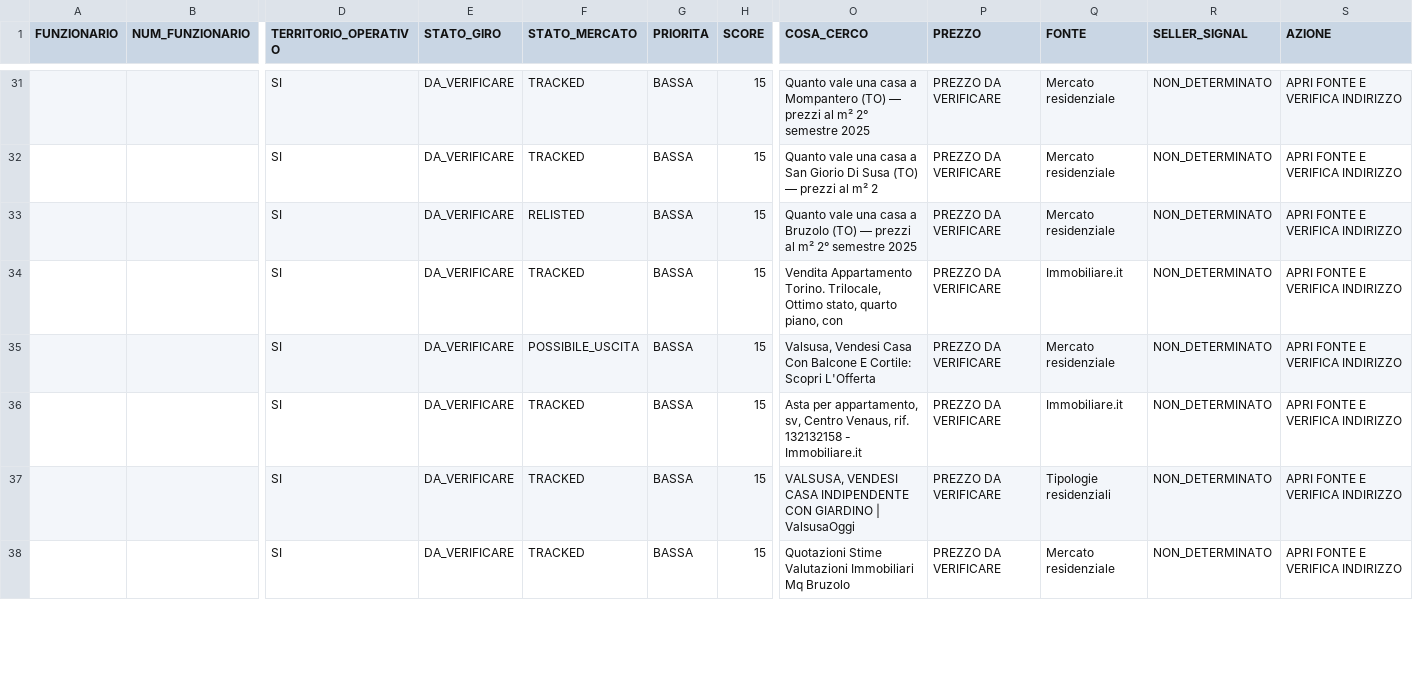
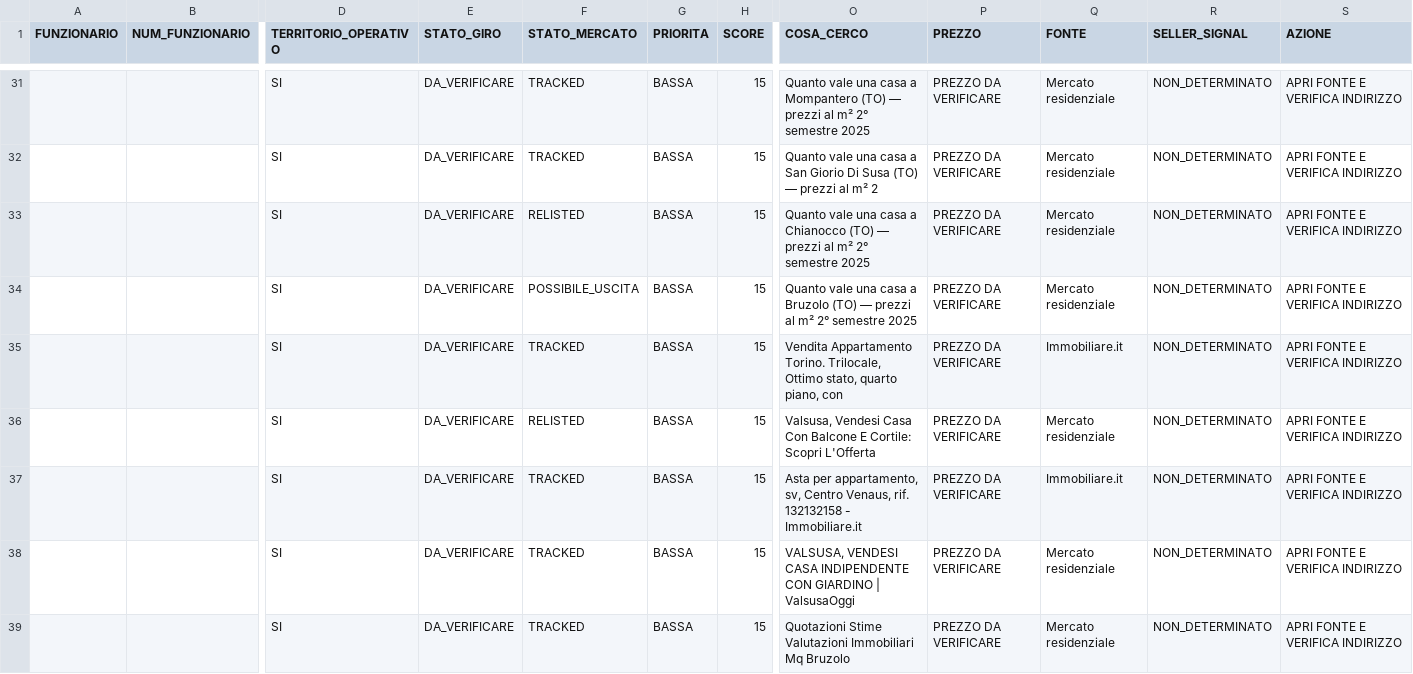
Before and after one commit to josephsocialmedia2-spec/immobili-in-zona, a CSV file: seller_radar_auto/data/giro_da_verificare.csv, drawn as a sheet; only a part is shown, gaps mark what is left out; addresses are those after the commit; rows hold the shown columns only; the diff covers the shown part only; the diff names each change by its address in the sheet, - before the commit and + after, or states it on an @@ line.

```diff
--- a/seller_radar_auto/data/giro_da_verificare.csv
+++ b/seller_radar_auto/data/giro_da_verificare.csv
+row 33:  |  | SI | DA_VERIFICARE | RELISTED | BASSA | 15 | Quanto vale una casa a Chianocco (TO) — prezzi al m² 2° semestre 2025 | PREZZO DA VERIFICARE | Mercato residenziale | NON_DETERMINATO | APRI FONTE E VERIFICA INDIRIZZO
-F34 (STATO_MERCATO): RELISTED
+F34 (STATO_MERCATO): POSSIBILE_USCITA
-F36 (STATO_MERCATO): POSSIBILE_USCITA
+F36 (STATO_MERCATO): RELISTED
-Q38 (FONTE): Tipologie residenziali
+Q38 (FONTE): Mercato residenziale
```
Also changed, not shown: 2 added rows, 2 removed rows and 10 edited cells elsewhere in this file, seller_radar_auto/data/business_pipeline.csv, seller_radar_auto/data/giro_acquisizione_oggi.csv, 25 other files.
